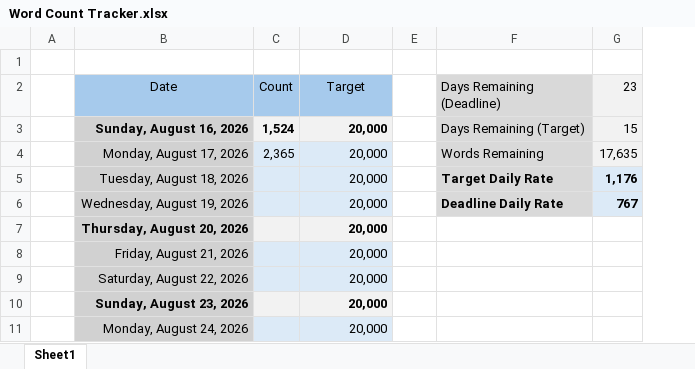
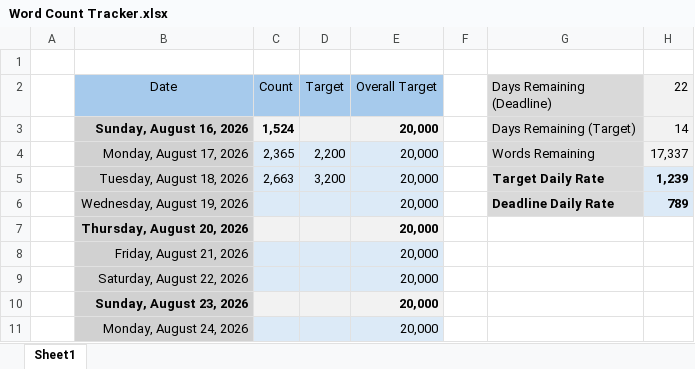
Before and after one commit to wesroots/biomedical_kg_thesis, an Excel workbook: thesis/Word Count Tracker.xlsx, sheet Sheet1, drawn as a sheet; only a part is shown; values as stored, in another font and other column widths than the file's, no borders; charts and pictures and conditional formats not drawn; removed rows and columns are numbered as before the commit, all else as after; the diff names each change by its address in the sheet, - before the commit and + after, or states it on an @@ line.

```diff
--- a/thesis/Word Count Tracker.xlsx (sheet Sheet1)
+++ b/thesis/Word Count Tracker.xlsx (sheet Sheet1)
+column D (Target), rows 4-5: 2,200 | 3,200
-column G (23), rows 3-6: 15 | 17,635 | 1,176 | 767
+column H (22), rows 3-6: 14 | 17,337 | 1,239 | 789
-E2: Target
+E2: Overall Target
-C5 (Count): (empty)
+C5 (Count): 2,663
```
Also changed, not shown: charts or pictures, 14 other files.
